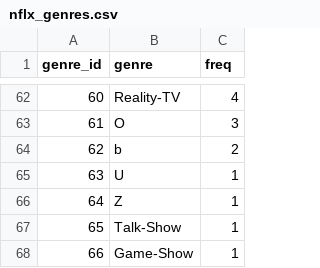
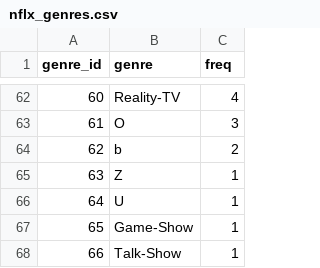
Before and after one commit to NKS8/Rutgers_DS_Project_2, a CSV file: NKS_ETL/sql_data/nflx_genres.csv, drawn as a sheet; only a part is shown, gaps mark what is left out.

Commit message:
sql_data checked

```diff
--- a/NKS_ETL/sql_data/nflx_genres.csv
+++ b/NKS_ETL/sql_data/nflx_genres.csv
@@ -64,5 +64,5 @@ genre_id,genre,freq
 62,b,2
-63,U,1
-64,Z,1
-65,Talk-Show,1
-66,Game-Show,1
+63,Z,1
+64,U,1
+65,Game-Show,1
+66,Talk-Show,1
```
Also changed, not shown: NKS_ETL/sql_data/nflx_languages.csv, 6 other files.
